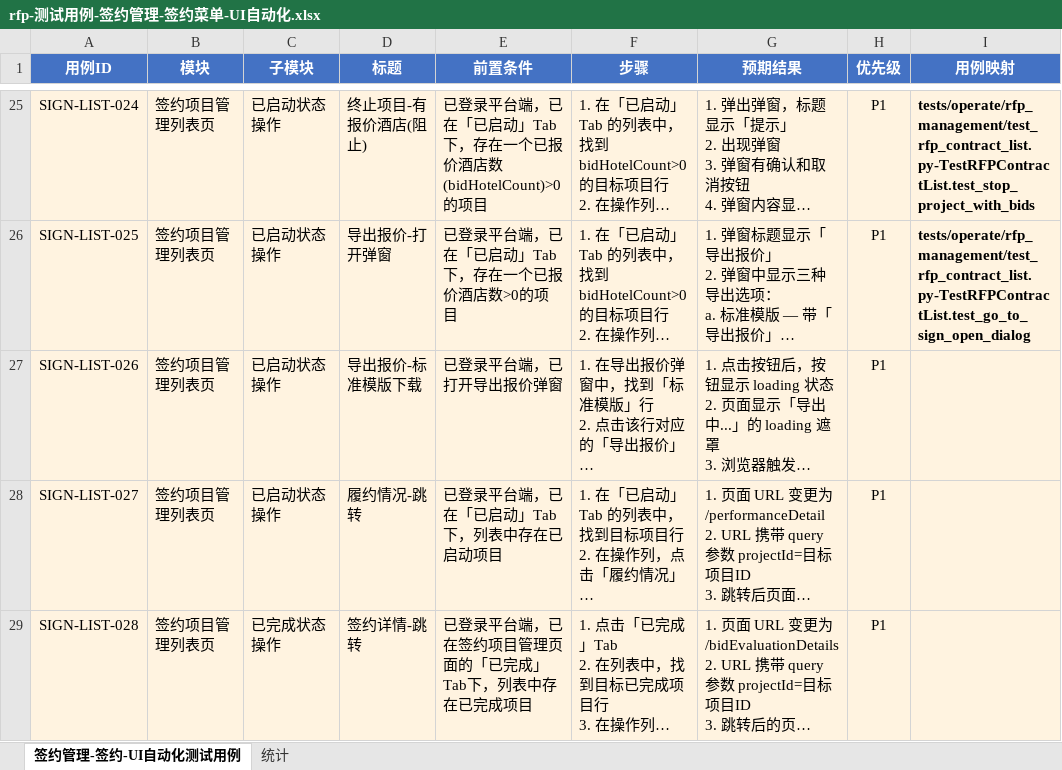
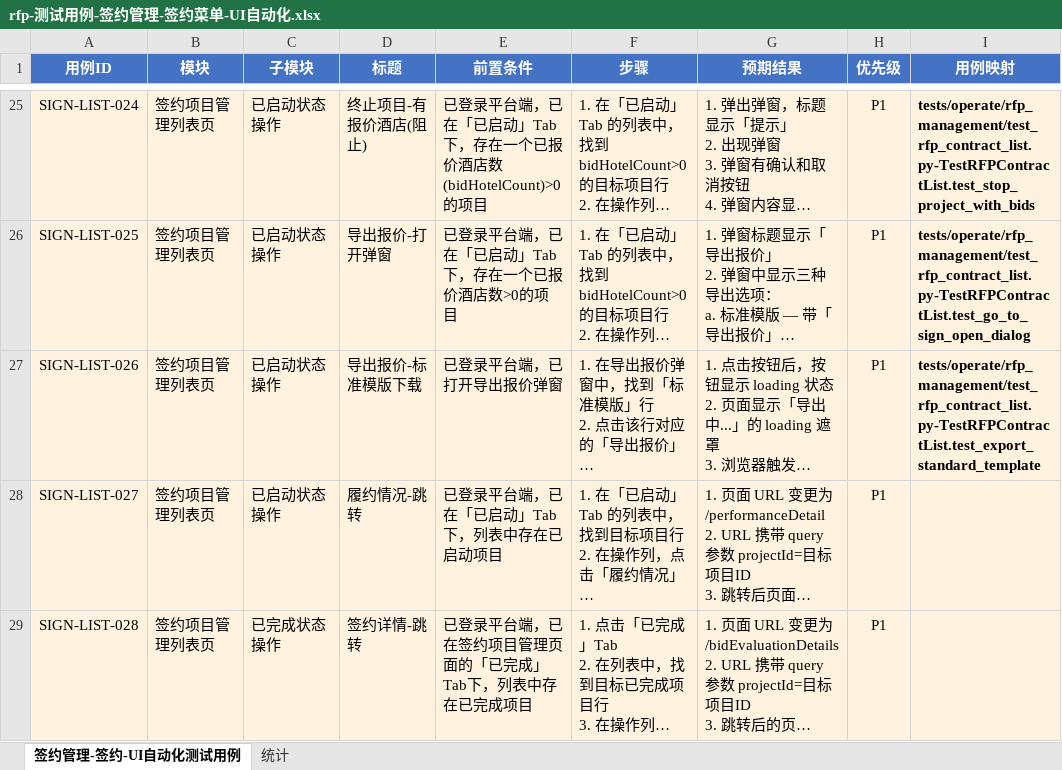
Before and after one commit to harpyestar/rfp_test, an Excel workbook: docs/测试用例/rfp-测试用例-签约管理-签约菜单-UI自动化.xlsx, sheet 签约管理-签约-UI自动化测试用例, drawn as a sheet; only a part is shown, gaps mark what is left out; long unchanged cells end in …; values as stored, in another font and other column widths than the file's, no borders; the diff names each change by its address in the sheet, - before the commit and + after, or states it on an @@ line.

Commit message:
新增导出报价弹窗验证用例SIGN-LIST-026并启用失败重试

```diff
--- a/docs/测试用例/rfp-测试用例-签约管理-签约菜单-UI自动化.xlsx (sheet 签约管理-签约-UI自动化测试用例)
+++ b/docs/测试用例/rfp-测试用例-签约管理-签约菜单-UI自动化.xlsx (sheet 签约管理-签约-UI自动化测试用例)
-I27 (用例映射): (empty)
+I27 (用例映射): tests/operate/rfp_management/test_rfp_contract_list.py-TestRFPContractList.test_export_standard_template
```
Also changed, not shown: 5 other files.
